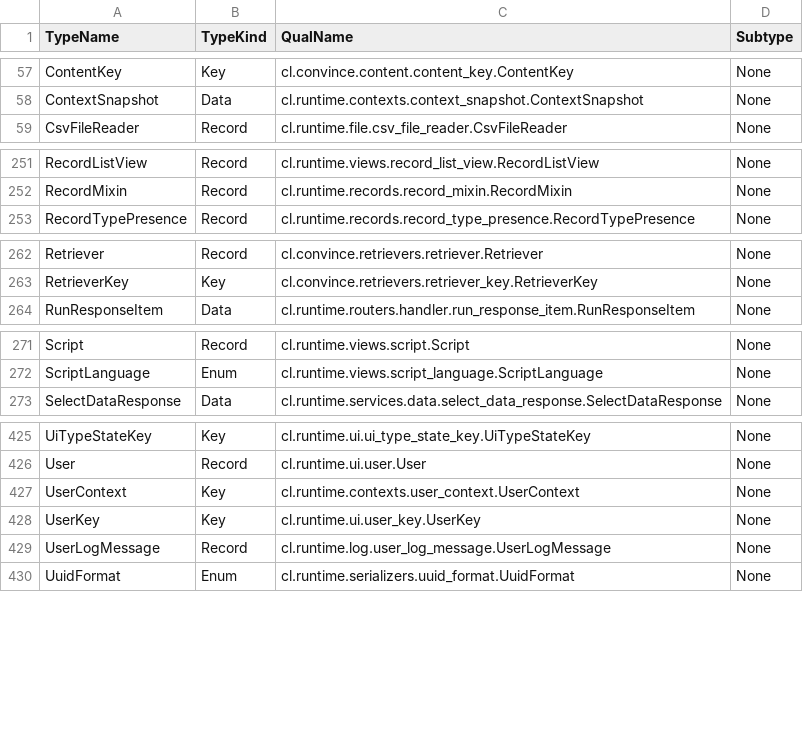
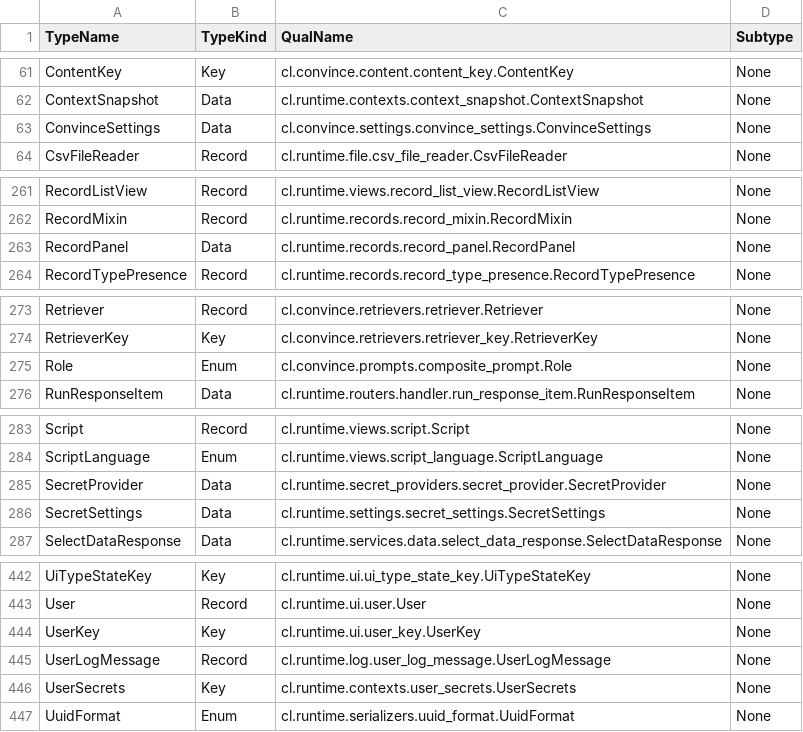
Before and after one commit to compatibl/hackathon2025, a CSV file: resources/bootstrap/TypeInfo.csv, drawn as a sheet; only a part is shown, gaps mark what is left out; removed rows and columns are numbered as before the commit, all else as after; the diff covers the shown part only; the diff names each change by its address in the sheet, - before the commit and + after, or states it on an @@ line.

```diff
--- a/resources/bootstrap/TypeInfo.csv
+++ b/resources/bootstrap/TypeInfo.csv
+row 63: ConvinceSettings | Data | cl.convince.settings.convince_settings.ConvinceSettings | None
+row 263: RecordPanel | Data | cl.runtime.records.record_panel.RecordPanel | None
+row 275: Role | Enum | cl.convince.prompts.composite_prompt.Role | None
+row 285: SecretProvider | Data | cl.runtime.secret_providers.secret_provider.SecretProvider | None
+row 286: SecretSettings | Data | cl.runtime.settings.secret_settings.SecretSettings | None
-row 427: UserContext | Key | cl.runtime.contexts.user_context.UserContext | None
+row 446: UserSecrets | Key | cl.runtime.contexts.user_secrets.UserSecrets | None
```
Also changed, not shown: 15 added rows, 3 removed rows and 6 edited cells elsewhere in this file, 12 other files.
